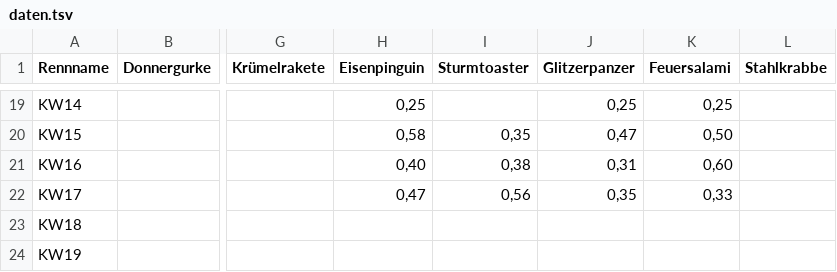
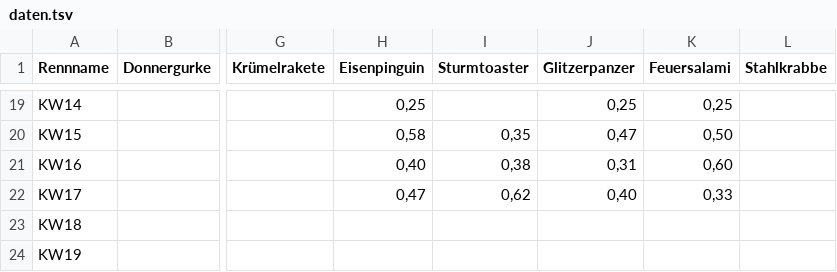
Before and after one commit to christianknoll-create/sdr, a TSV file: daten.tsv, drawn as a sheet; only a part is shown, gaps mark what is left out; the diff names each change by its address in the sheet, - before the commit and + after, or states it on an @@ line.

```diff
--- a/daten.tsv
+++ b/daten.tsv
-I22 (Sturmtoaster): 0,56
+I22 (Sturmtoaster): 0,62
-J22 (Glitzerpanzer): 0,35
+J22 (Glitzerpanzer): 0,40
```
Also changed, not shown: 1 other file.
